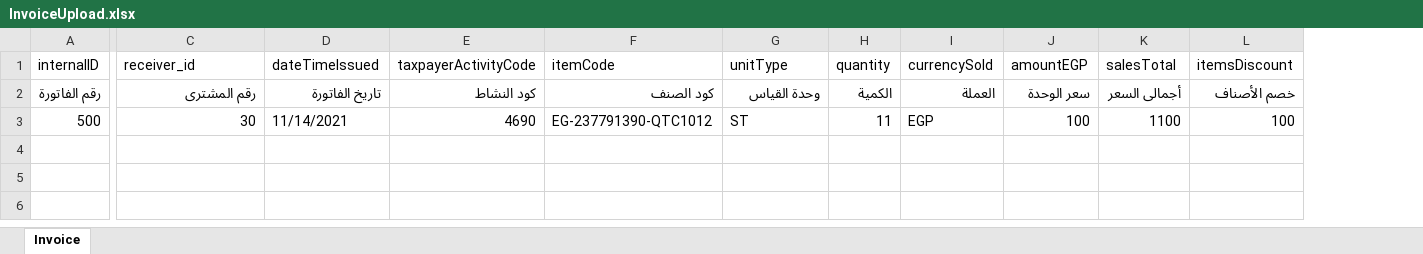
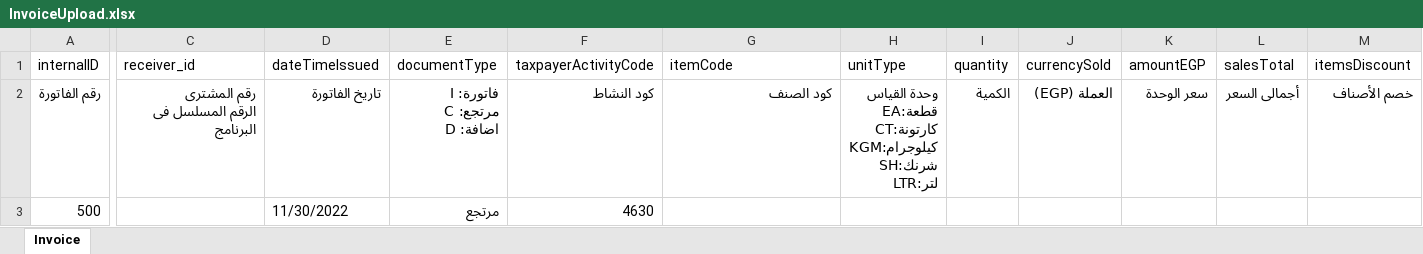
Before and after one commit to mfayez/accounting, an Excel workbook: public/ExcelTemplates/InvoiceUpload.xlsx, sheet Invoice, drawn as a sheet; only a part is shown, gaps mark what is left out; values as stored, in another font and other column widths than the file's, no borders; addresses are those after the commit; ↵ is a line break in a cell; the diff covers the shown part only; the diff names each change by its address in the sheet, - before the commit and + after, or states it on an @@ line.

Commit message:
Add Credit/Debit to upload excel invoices

```diff
--- a/public/ExcelTemplates/InvoiceUpload.xlsx (sheet Invoice)
+++ b/public/ExcelTemplates/InvoiceUpload.xlsx (sheet Invoice)
+column E (documentType), rows 2-3: فاتورة: I ↵ مرتجع: C ↵ اضافة: D | مرتجع
-C2 (receiver_id): رقم المشترى
+C2 (receiver_id): رقم المشترى ↵ الرقم المسلسل فى البرنامج
-H2 (unitType): وحدة القياس
+H2 (unitType): وحدة القياس ↵ قطعة:EA ↵ كارتونة:CT ↵ كيلوجرام:KGM ↵ شرنك:SH ↵ لتر:LTR
-J2 (currencySold): العملة
+J2 (currencySold): العملة (EGP)
-C3 (receiver_id): 30
+C3 (receiver_id): (empty)
-D3 (dateTimeIssued): 11/14/2021
+D3 (dateTimeIssued): 11/30/2022
-F3 (taxpayerActivityCode): 4690
+F3 (taxpayerActivityCode): 4630
-G3 (itemCode): EG-237791390-QTC1012
+G3 (itemCode): (empty)
-H3 (unitType): ST
+H3 (unitType): (empty)
-I3 (quantity): 11
+I3 (quantity): (empty)
-J3 (currencySold): EGP
+J3 (currencySold): (empty)
-K3 (amountEGP): 100
+K3 (amountEGP): (empty)
-L3 (salesTotal): 1100
+L3 (salesTotal): (empty)
-M3 (itemsDiscount): 100
+M3 (itemsDiscount): (empty)
```
Also changed, not shown: 5 edited cells elsewhere in this sheet, 1 other file.
